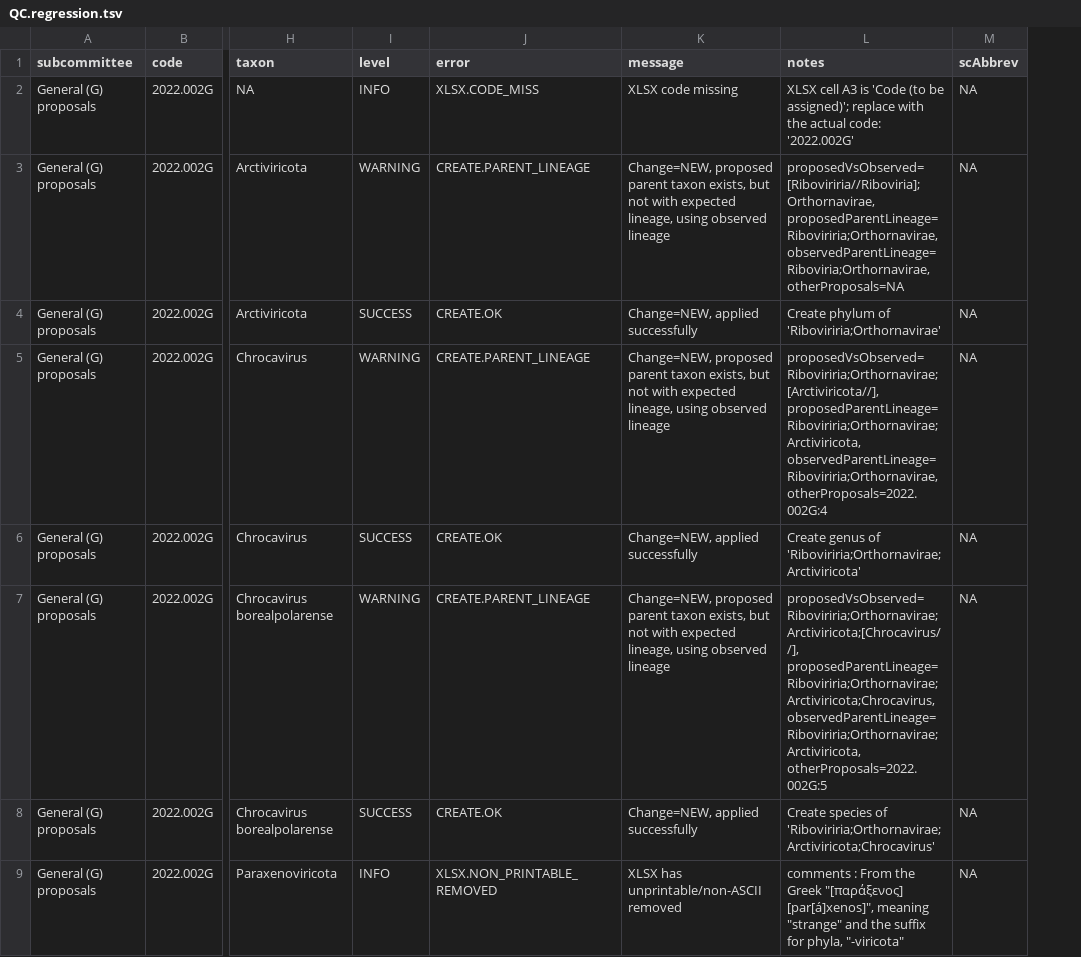
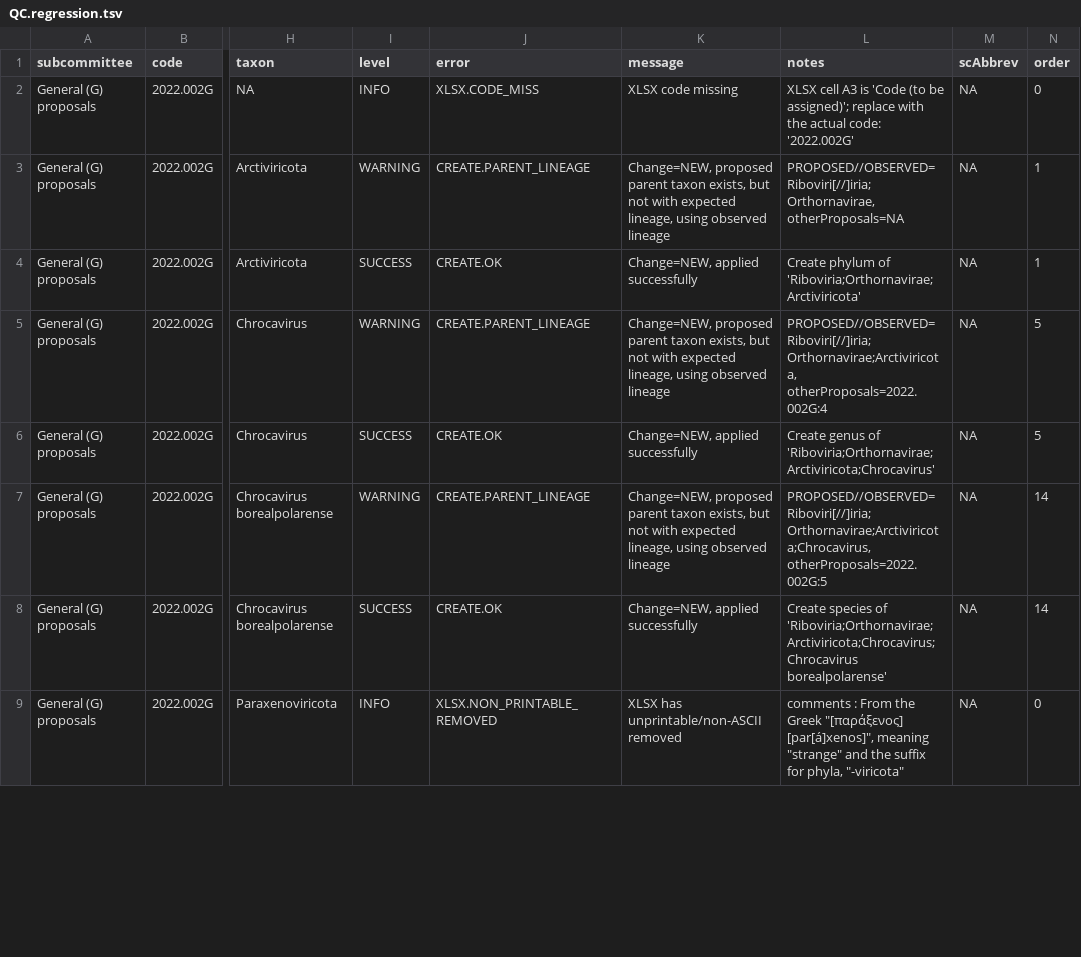
Before and after one commit to ICTV-Virus-Knowledgebase/ICTVproposalprocessor, a TSV file: testResultsDocker/proposalsTest_createNew/QC.regression.tsv, drawn as a sheet; only a part is shown, gaps mark what is left out; the diff covers the shown part only; the diff names each change by its address in the sheet, - before the commit and + after, or states it on an @@ line.

Commit message:
Update testResultsDocker
proposalsMultiFileLinking: added

proposalsTest_createNew: updated (need to keep Docker-specific - have I18N chars)

proposalsMultiFileLinking: added

```diff
--- a/testResultsDocker/proposalsTest_createNew/QC.regression.tsv
+++ b/testResultsDocker/proposalsTest_createNew/QC.regression.tsv
+column N (order), rows 2-9: 0 | 1 | 1 | 5 | 5 | 14 | 14 | 0
-L3 (notes): proposedVsObserved=[Riboviriria//Riboviria];Orthornavirae, proposedParentLineage=Riboviriria;Orthornavirae, observedParentLineage=Riboviria;Orthornavirae, otherProposals=NA
+L3 (notes): PROPOSED//OBSERVED=Riboviri[//]iria;Orthornavirae, otherProposals=NA
-L4 (notes): …phylum of 'Riboviriria;Orthornavirae'
+L4 (notes): …phylum of 'Riboviria;Orthornavirae;Arctiviricota'
-L5 (notes): proposedVsObserved=Riboviriria;Orthornavirae;[Arctiviricota//], proposedParentLineage=Riboviriria;Orthornavirae;Arctiviricota, observedParentLineage=Riboviriria;Orthornavirae, otherProposals=2022.002G:4
+L5 (notes): PROPOSED//OBSERVED=Riboviri[//]iria;Orthornavirae;Arctiviricota, otherProposals=2022.002G:4
-L6 (notes): …genus of 'Riboviriria;Orthornavirae;Arctiviricota'
+L6 (notes): …genus of 'Riboviria;Orthornavirae;Arctiviricota;Chrocavirus'
-L7 (notes): proposedVsObserved=Riboviriria;Orthornavirae;Arctiviricota;[Chrocavirus//], proposedParentLineage=Riboviriria;Orthornavirae;Arctiviricota;Chrocavirus, observedParentLineage=Riboviriria;Orthornavirae;Arctiviricota, otherProposals=2022.002G:5
+L7 (notes): PROPOSED//OBSERVED=Riboviri[//]iria;Orthornavirae;Arctiviricota;Chrocavirus, otherProposals=2022.002G:5
-L8 (notes): …species of 'Riboviriria;Orthornavirae;Arctiviricota;Chrocavirus'
+L8 (notes): …species of 'Riboviria;Orthornavirae;Arctiviricota;Chrocavirus;Chrocavirus borealpolarense'
```
Also changed, not shown: 38 edited cells elsewhere in this file, 6 other files.
